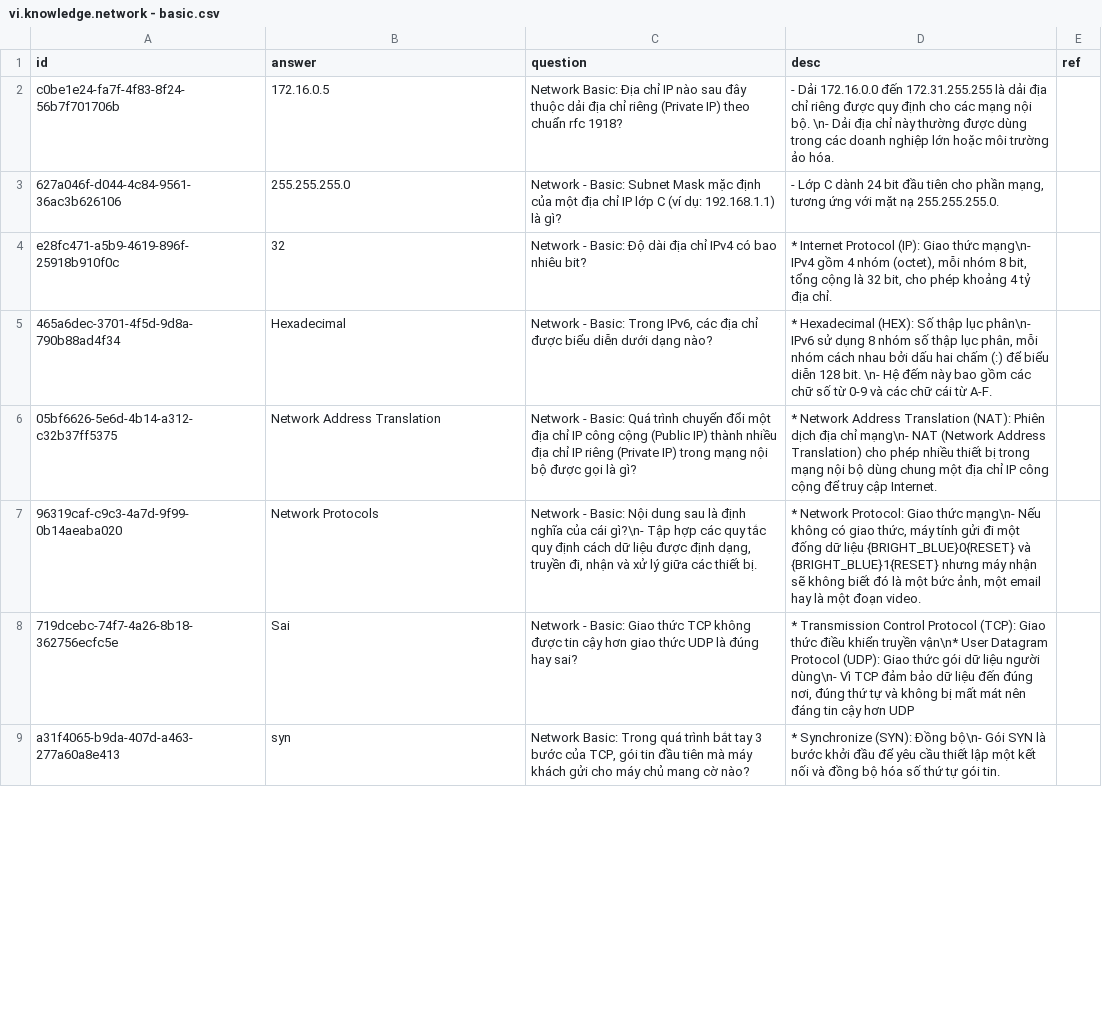
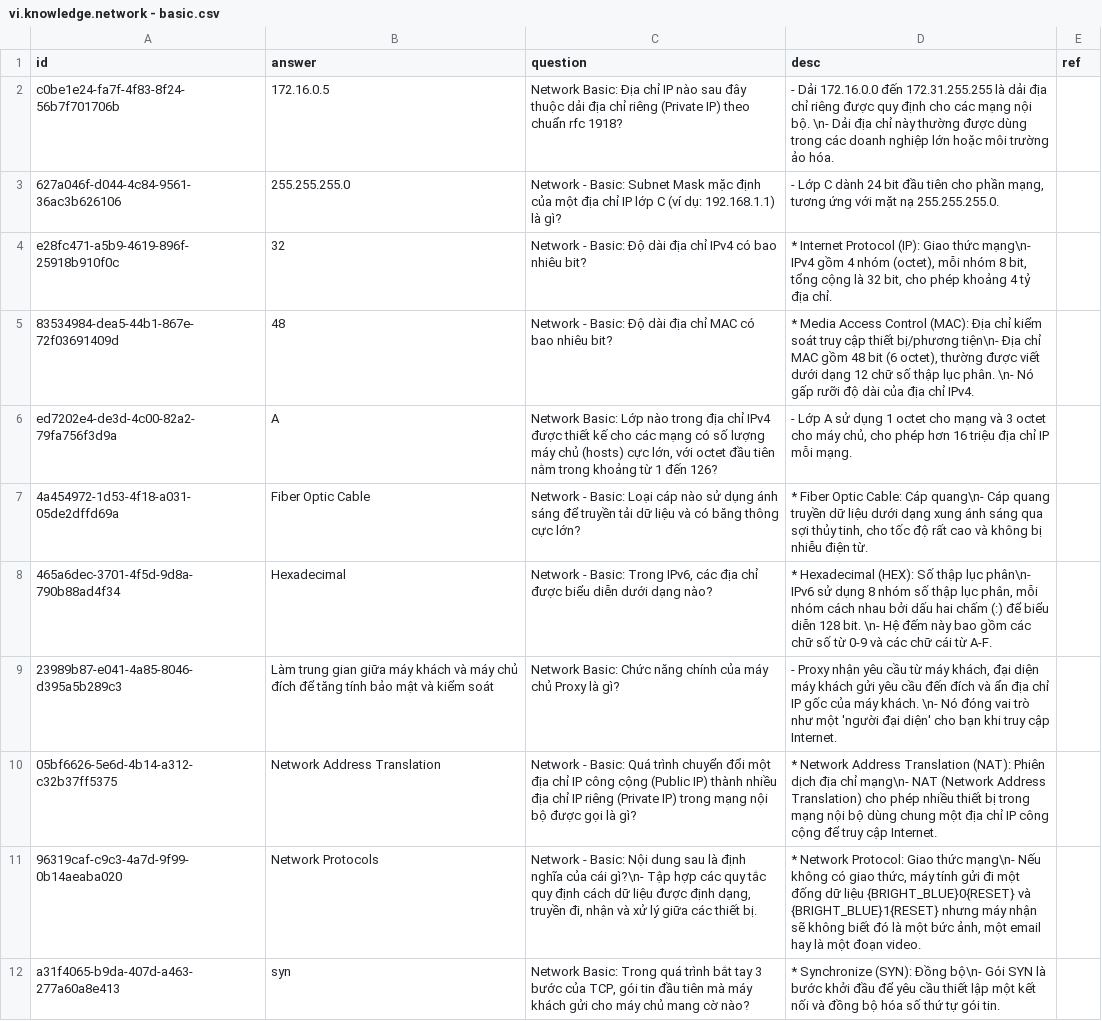
Before and after one commit to a7612/flashcard-resN, a CSV file: questions/vi.knowledge.network - basic.csv, drawn as a sheet; only a part is shown; removed rows and columns are numbered as before the commit, all else as after; the diff covers the shown part only; the diff names each change by its address in the sheet, - before the commit and + after, or states it on an @@ line.

```diff
--- a/questions/vi.knowledge.network - basic.csv
+++ b/questions/vi.knowledge.network - basic.csv
+row 5: 83534984-dea5-44b1-867e-72f03691409d | 48 | Network - Basic: Độ dài địa chỉ MAC có bao nhiêu bit? | * Media Access Control (MAC): Địa chỉ kiểm soát truy cập thiết bị/phương tiện\n- Địa chỉ MAC gồm 48 bit (6 octet), thường được viết dưới dạng 12 chữ số thập lục phân. \n- Nó gấp rưỡi độ dài của địa chỉ IPv4.
+row 6: ed7202e4-de3d-4c00-82a2-79fa756f3d9a | A | Network Basic: Lớp nào trong địa chỉ IPv4 được thiết kế cho các mạng có số lượng máy chủ (hosts) cực lớn, với octet đầu tiên nằm trong khoảng từ 1 đến 126? | - Lớp A sử dụng 1 octet cho mạng và 3 octet cho máy chủ, cho phép hơn 16 triệu địa chỉ IP mỗi mạng.
+row 7: 4a454972-1d53-4f18-a031-05de2dffd69a | Fiber Optic Cable | Network - Basic: Loại cáp nào sử dụng ánh sáng để truyền tải dữ liệu và có băng thông cực lớn? | * Fiber Optic Cable: Cáp quang\n- Cáp quang truyền dữ liệu dưới dạng xung ánh sáng qua sợi thủy tinh, cho tốc độ rất cao và không bị nhiễu điện từ.
+row 9: 23989b87-e041-4a85-8046-d395a5b289c3 | Làm trung gian giữa máy khách và máy chủ đích để tăng tính bảo mật và kiểm soát | Network Basic: Chức năng chính của máy chủ Proxy là gì? | - Proxy nhận yêu cầu từ máy khách, đại diện máy khách gửi yêu cầu đến đích và ẩn địa chỉ IP gốc của máy khách. \n- Nó đóng vai trò như một 'người đại diện' cho bạn khi truy cập Internet.
-row 8: 719dcebc-74f7-4a26-8b18-362756ecfc5e | Sai | Network - Basic: Giao thức TCP không được tin cậy hơn giao thức UDP là đúng hay sai? | * Transmission Control Protocol (TCP): Giao thức điều khiển truyền vận\n* User Datagram Protocol (UDP): Giao thức gói dữ liệu người dùng\n- Vì TCP đảm bảo dữ liệu đến đúng nơi, đúng thứ tự và không bị mất mát nên đáng tin cậy hơn UDP
```
Also changed, not shown: 1 added row and 6 removed rows elsewhere in this file, questions/vi.knowledge.device - all.csv, questions/vi.knowledge.network - osi and tcpip.csv, 3 other files.
